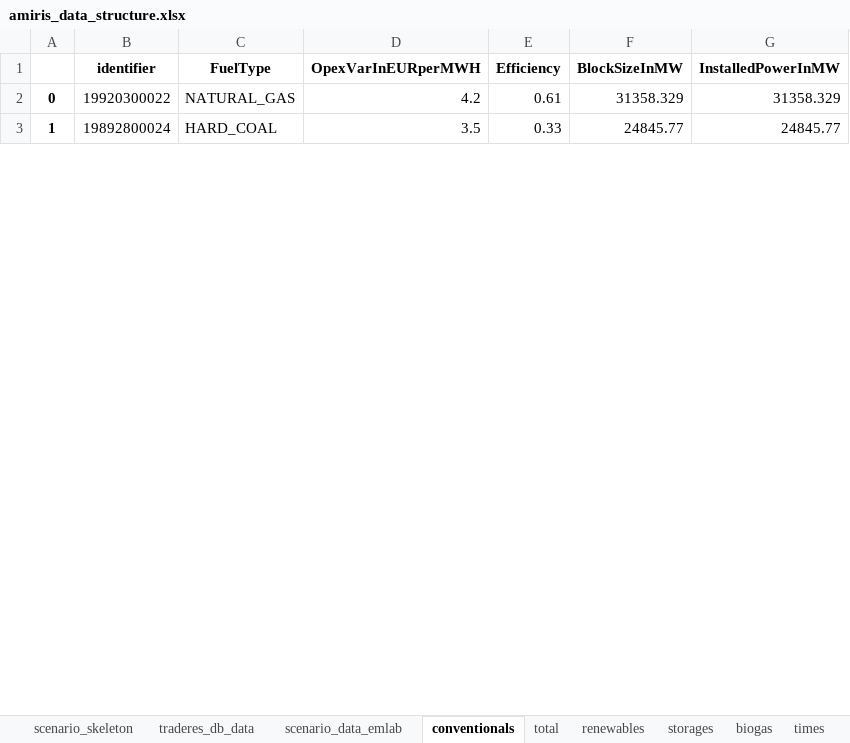
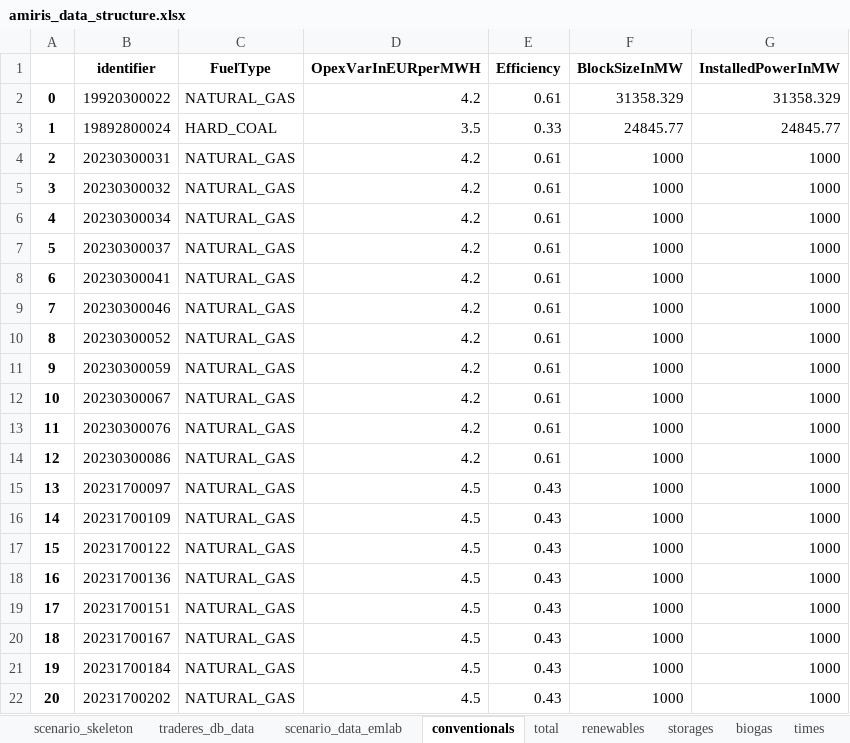
Before and after one commit to TradeRES/toolbox-amiris-emlab, an Excel workbook: amiris_workflow/amiris_data_structure.xlsx, sheet conventionals, drawn as a sheet; only a part is shown; values as stored, in another font and other column widths than the file's, no borders; the diff covers the shown part only; the diff names each change by its address in the sheet, - before the commit and + after, or states it on an @@ line.

```diff
--- a/amiris_workflow/amiris_data_structure.xlsx (sheet conventionals)
+++ b/amiris_workflow/amiris_data_structure.xlsx (sheet conventionals)
+row 4: 2 | 20230300031 | NATURAL_GAS | 4.2 | 0.61 | 1000 | 1000
+row 5: 3 | 20230300032 | NATURAL_GAS | 4.2 | 0.61 | 1000 | 1000
+row 6: 4 | 20230300034 | NATURAL_GAS | 4.2 | 0.61 | 1000 | 1000
+row 7: 5 | 20230300037 | NATURAL_GAS | 4.2 | 0.61 | 1000 | 1000
+row 8: 6 | 20230300041 | NATURAL_GAS | 4.2 | 0.61 | 1000 | 1000
+row 9: 7 | 20230300046 | NATURAL_GAS | 4.2 | 0.61 | 1000 | 1000
+row 10: 8 | 20230300052 | NATURAL_GAS | 4.2 | 0.61 | 1000 | 1000
+row 11: 9 | 20230300059 | NATURAL_GAS | 4.2 | 0.61 | 1000 | 1000
+row 12: 10 | 20230300067 | NATURAL_GAS | 4.2 | 0.61 | 1000 | 1000
+row 13: 11 | 20230300076 | NATURAL_GAS | 4.2 | 0.61 | 1000 | 1000
+row 14: 12 | 20230300086 | NATURAL_GAS | 4.2 | 0.61 | 1000 | 1000
+row 15: 13 | 20231700097 | NATURAL_GAS | 4.5 | 0.43 | 1000 | 1000
+row 16: 14 | 20231700109 | NATURAL_GAS | 4.5 | 0.43 | 1000 | 1000
+row 17: 15 | 20231700122 | NATURAL_GAS | 4.5 | 0.43 | 1000 | 1000
+row 18: 16 | 20231700136 | NATURAL_GAS | 4.5 | 0.43 | 1000 | 1000
+row 19: 17 | 20231700151 | NATURAL_GAS | 4.5 | 0.43 | 1000 | 1000
+row 20: 18 | 20231700167 | NATURAL_GAS | 4.5 | 0.43 | 1000 | 1000
+row 21: 19 | 20231700184 | NATURAL_GAS | 4.5 | 0.43 | 1000 | 1000
+row 22: 20 | 20231700202 | NATURAL_GAS | 4.5 | 0.43 | 1000 | 1000
```
Also changed, not shown: 41 added rows and row numbers in column A elsewhere in this sheet, sheet renewables, sheet biogas, sheet scenario_data_emlab, sheet times, 10 other files.
